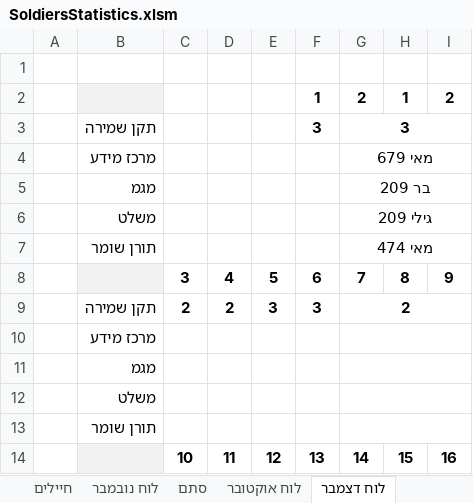
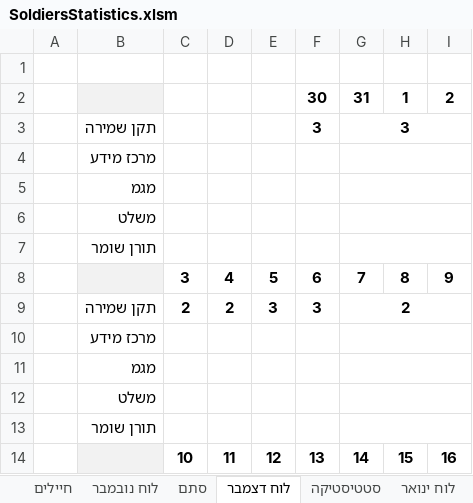
Before and after one commit to YuvalAlf/Duty-Table, an Excel workbook: SoldiersStatistics.xlsm, sheet לוח דצמבר, drawn as a sheet; only a part is shown; values as stored, in another font and other column widths than the file's, no borders; the diff names each change by its address in the sheet, - before the commit and + after, or states it on an @@ line.

```diff
--- a/SoldiersStatistics.xlsm (sheet לוח דצמבר)
+++ b/SoldiersStatistics.xlsm (sheet לוח דצמבר)
-sheet tab: לוח אוקטובר
+sheet tab: לוח ינואר
-F2: 1
+F2: 30
-G2: 2
+G2: 31
-G4: מאי 679
+G4: (empty)
-G5: בר 209
+G5: (empty)
-G6: גילי 209
+G6: (empty)
-G7: מאי 474
+G7: (empty)
```
Also changed, not shown: sheet חיילים, sheet סתם, sheet סטטיסטיקה, other sheet tabs, formulas that keep their value, hidden cells, 1 other file.
